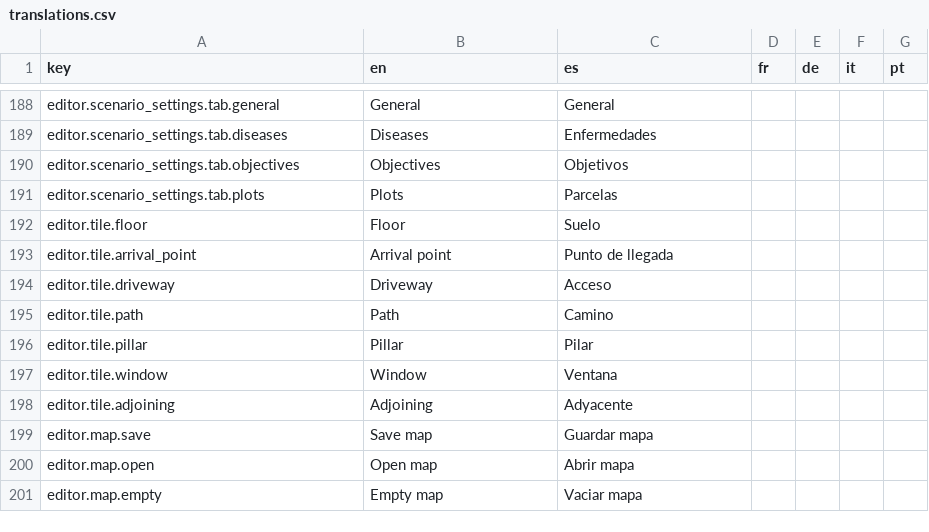
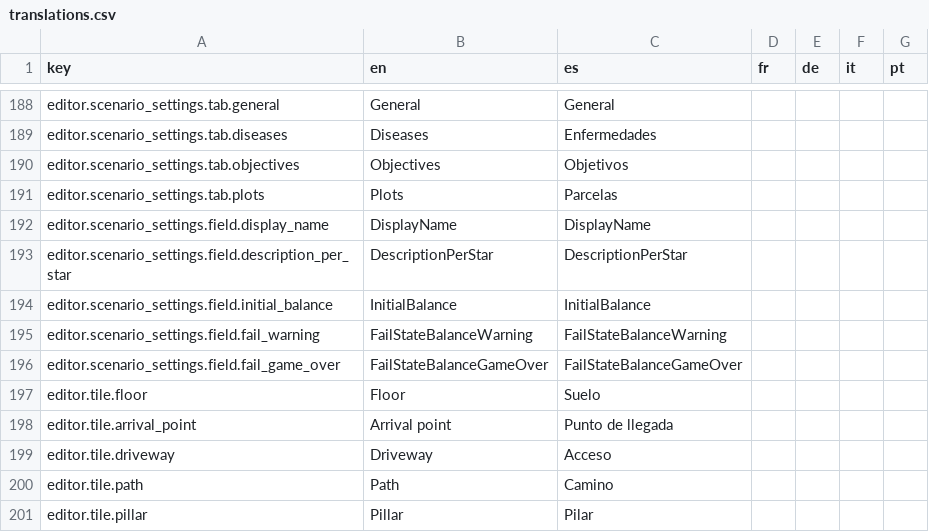
Before and after one commit to Xuxotron/UnderPressure, a CSV file: translations.csv, drawn as a sheet; only a part is shown, gaps mark what is left out; the shorter side is filled out with more unchanged rows; the diff names each change by its address in the sheet, - before the commit and + after, or states it on an @@ line.

```diff
--- a/translations.csv
+++ b/translations.csv
+row 192: editor.scenario_settings.field.display_name | DisplayName | DisplayName
+row 193: editor.scenario_settings.field.description_per_star | DescriptionPerStar | DescriptionPerStar
+row 194: editor.scenario_settings.field.initial_balance | InitialBalance | InitialBalance
+row 195: editor.scenario_settings.field.fail_warning | FailStateBalanceWarning | FailStateBalanceWarning
+row 196: editor.scenario_settings.field.fail_game_over | FailStateBalanceGameOver | FailStateBalanceGameOver
```
Also changed, not shown: translations_extra.csv, 4 other files.
